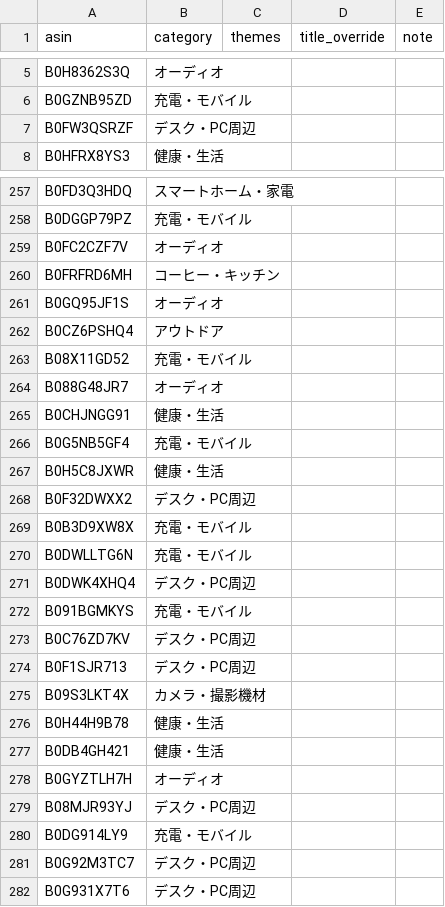
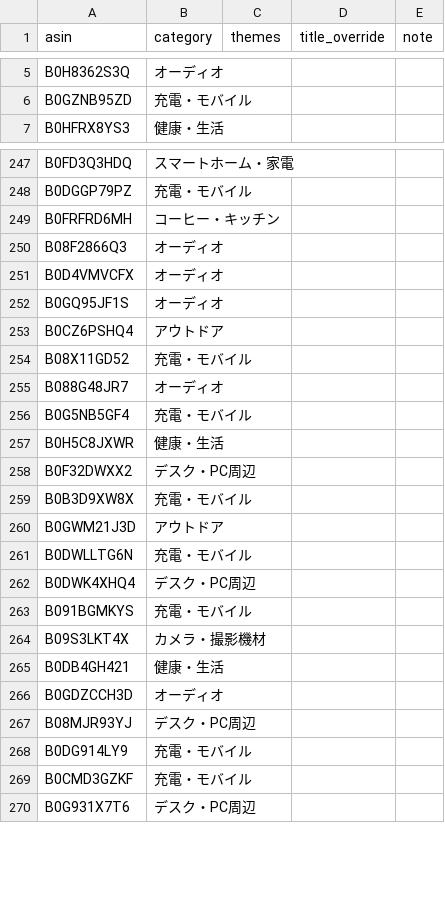
Before and after one commit to yokoichi/amazonsalematome, a CSV file: data/catalog-auto.csv, drawn as a sheet; only a part is shown, gaps mark what is left out; the diff covers the shown part only.

```diff
--- a/data/catalog-auto.csv
+++ b/data/catalog-auto.csv
@@ -6,3 +6,2 @@ B0H8362S3Q,オーディオ,,,
 B0GZNB95ZD,充電・モバイル,,,
-B0FW3QSRZF,デスク・PC周辺,,,
 B0HFRX8YS3,健康・生活,,,
@@ -258,4 +248,5 @@ B0FD3Q3HDQ,スマートホーム・家電,,,
 B0DGGP79PZ,充電・モバイル,,,
-B0FC2CZF7V,オーディオ,,,
 B0FRFRD6MH,コーヒー・キッチン,,,
+B08F2866Q3,オーディオ,,,
+B0D4VMVCFX,オーディオ,,,
 B0GQ95JF1S,オーディオ,,,
@@ -264,3 +255,2 @@ B08X11GD52,充電・モバイル,,,
 B088G48JR7,オーディオ,,,
-B0CHJNGG91,健康・生活,,,
 B0G5NB5GF4,充電・モバイル,,,
@@ -269,2 +259,3 @@ B0F32DWXX2,デスク・PC周辺,,,
 B0B3D9XW8X,充電・モバイル,,,
+B0GWM21J3D,アウトドア,,,
 B0DWLLTG6N,充電・モバイル,,,
@@ -272,11 +263,8 @@ B0DWK4XHQ4,デスク・PC周辺,,,
 B091BGMKYS,充電・モバイル,,,
-B0C76ZD7KV,デスク・PC周辺,,,
-B0F1SJR713,デスク・PC周辺,,,
 B09S3LKT4X,カメラ・撮影機材,,,
-B0H44H9B78,健康・生活,,,
 B0DB4GH421,健康・生活,,,
-B0GYZTLH7H,オーディオ,,,
+B0GDZCCH3D,オーディオ,,,
 B08MJR93YJ,デスク・PC周辺,,,
 B0DG914LY9,充電・モバイル,,,
-B0G92M3TC7,デスク・PC周辺,,,
+B0CMD3GZKF,充電・モバイル,,,
 B0G931X7T6,デスク・PC周辺,,,
```
Also changed, not shown: 39 added rows, 35 removed rows, 18 moved rows and 1 edited cell elsewhere in this file, 1 other file.
